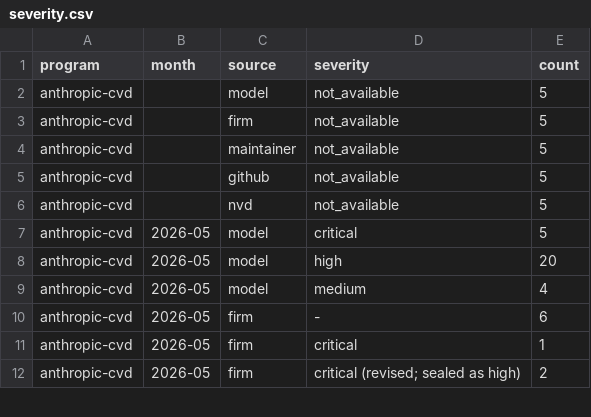
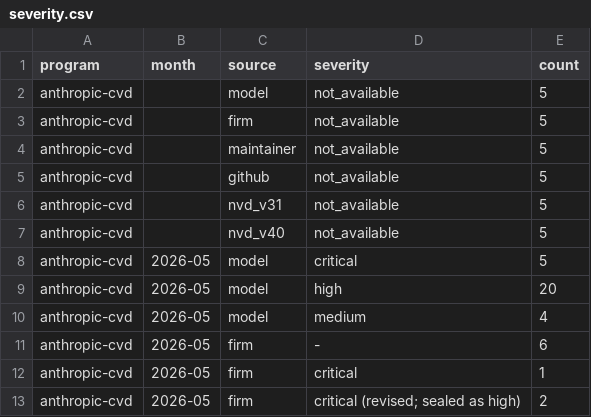
Before and after one commit to vulnerabilities-ai/verifier, a CSV file: data/severity.csv, drawn as a sheet; only a part is shown; the diff covers the shown part only.

```diff
--- a/data/severity.csv
+++ b/data/severity.csv
@@ -5,3 +5,4 @@ anthropic-cvd,,maintainer,not_available,5
 anthropic-cvd,,github,not_available,5
-anthropic-cvd,,nvd,not_available,5
+anthropic-cvd,,nvd_v31,not_available,5
+anthropic-cvd,,nvd_v40,not_available,5
 anthropic-cvd,2026-05,model,critical,5
```
Also changed, not shown: 5 added rows and 5 edited cells elsewhere in this file, data/verification.csv, 39 other files.
